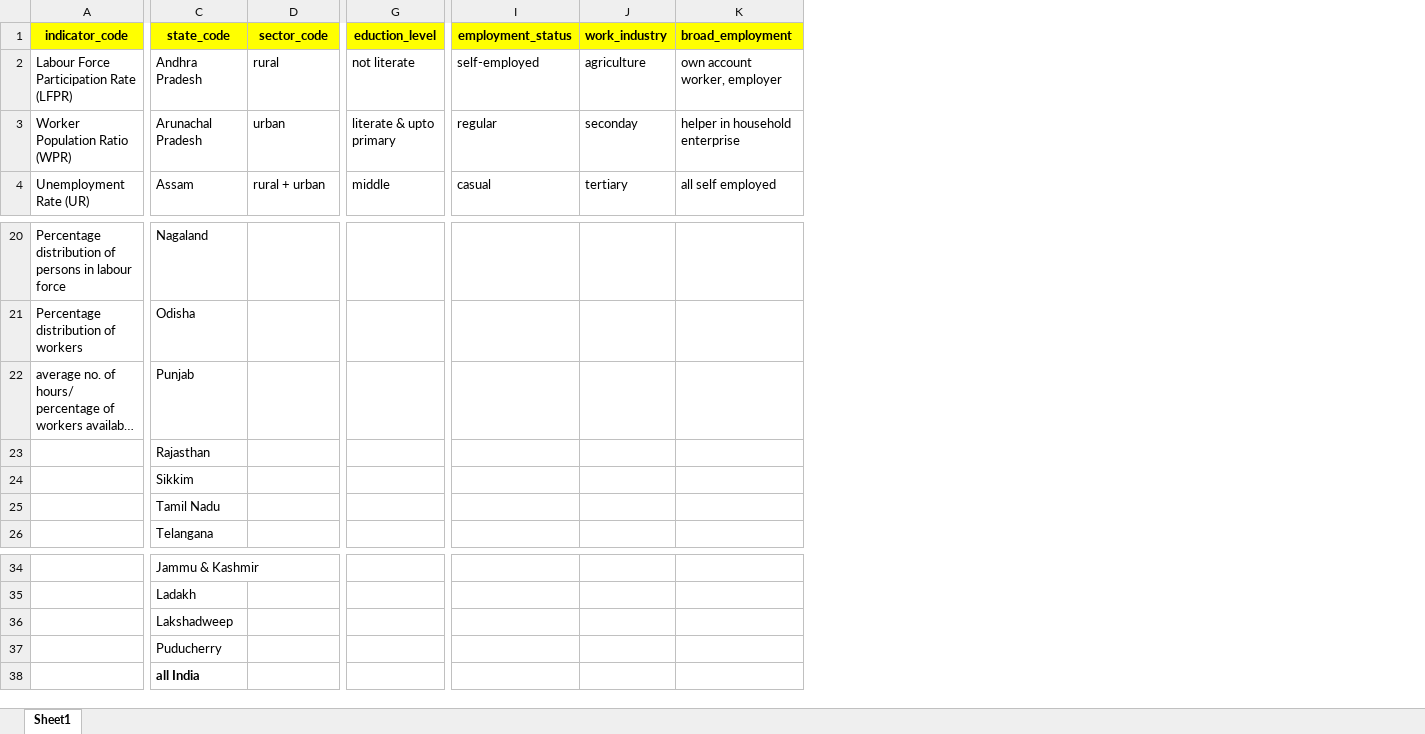
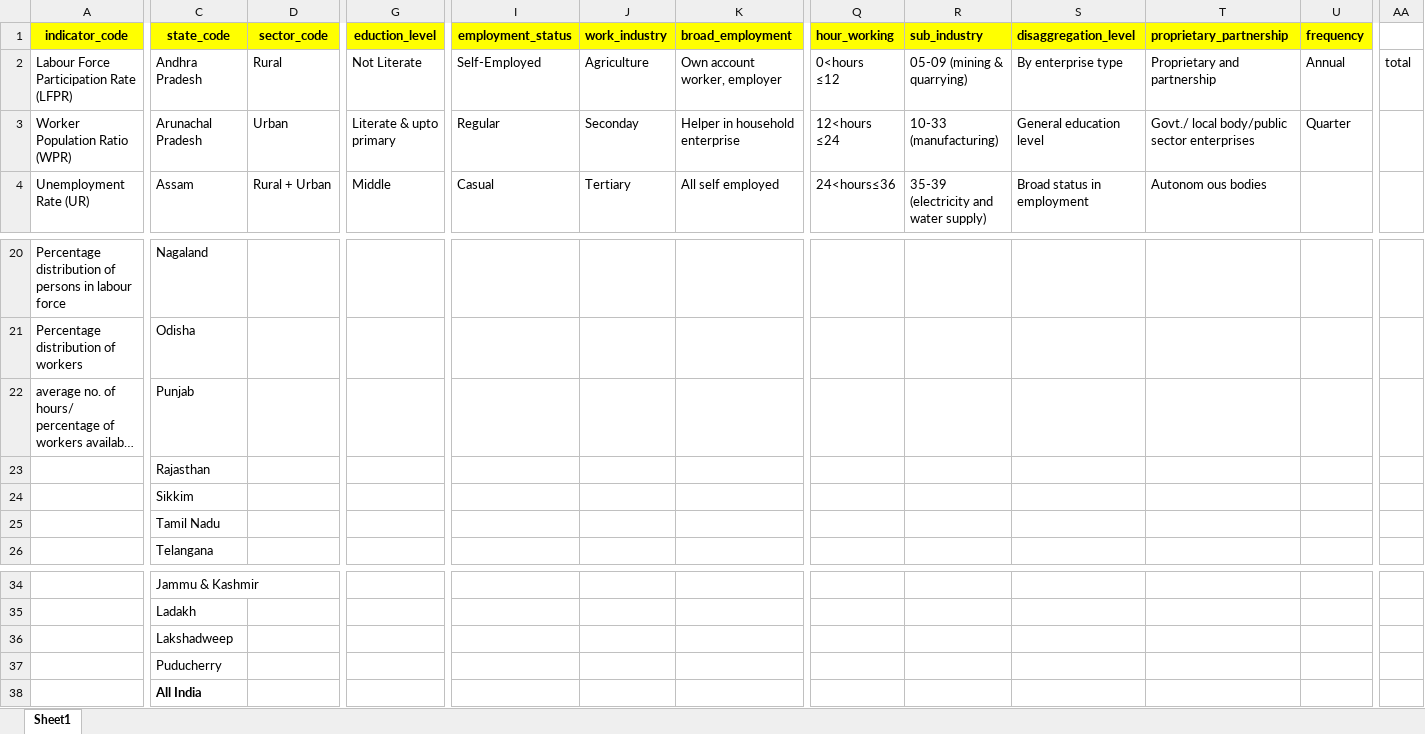
Before and after one commit to HappyTyagi/plfs, an Excel workbook: PLFS_Metadata.xlsx, sheet Sheet1, drawn as a sheet; only a part is shown, gaps mark what is left out; long unchanged cells end in …; values as stored, in another font and other column widths than the file's, no borders; ↵ is a line break in a cell; the diff covers the shown part only; the diff names each change by its address in the sheet, - before the commit and + after, or states it on an @@ line.

```diff
--- a/PLFS_Metadata.xlsx (sheet Sheet1)
+++ b/PLFS_Metadata.xlsx (sheet Sheet1)
+column Q (hour_working), rows 2-4: 0<hours ↵ ≤12 | 12<hours ↵ ≤24 | 24<hours≤36
+column R (sub_industry), rows 2-4: 05-09 (mining & quarrying) | 10-33 (manufacturing) | 35-39 (electricity and water supply)
+column S (disaggregation_level), rows 2-4: By enterprise type | General education level | Broad status in employment
+column T (proprietary_partnership), rows 2-4: Proprietary and partnership | Govt./ local body/public sector enterprises | Autonom ous bodies
+column U (frequency), rows 2-3: Annual | Quarter
+column AA, row 2: total
-D2 (sector_code): rural
+D2 (sector_code): Rural
-G2 (eduction_level): not literate
+G2 (eduction_level): Not Literate
-I2 (employment_status): self-employed
+I2 (employment_status): Self-Employed
-J2 (work_industry): agriculture
+J2 (work_industry): Agriculture
-K2 (broad_employment): own account worker, employer
+K2 (broad_employment): Own account worker, employer
-D3 (sector_code): urban
+D3 (sector_code): Urban
-G3 (eduction_level): literate & upto primary
+G3 (eduction_level): Literate & upto primary
-I3 (employment_status): regular
+I3 (employment_status): Regular
-J3 (work_industry): seconday
+J3 (work_industry): Seconday
-K3 (broad_employment): helper in household enterprise
+K3 (broad_employment): Helper in household enterprise
-D4 (sector_code): rural + urban
+D4 (sector_code): Rural + Urban
-G4 (eduction_level): middle
+G4 (eduction_level): Middle
-I4 (employment_status): casual
+I4 (employment_status): Casual
-J4 (work_industry): tertiary
+J4 (work_industry): Tertiary
-K4 (broad_employment): all self employed
+K4 (broad_employment): All self employed
-C38 (state_code): all India
+C38 (state_code): All India
```
Also changed, not shown: 5 added columns and 26 edited cells elsewhere in this sheet, PLFS-ETL-Status.xlsx, StandardPLFSUpdateSheet2021-2022.xlsx, 27 other files.
